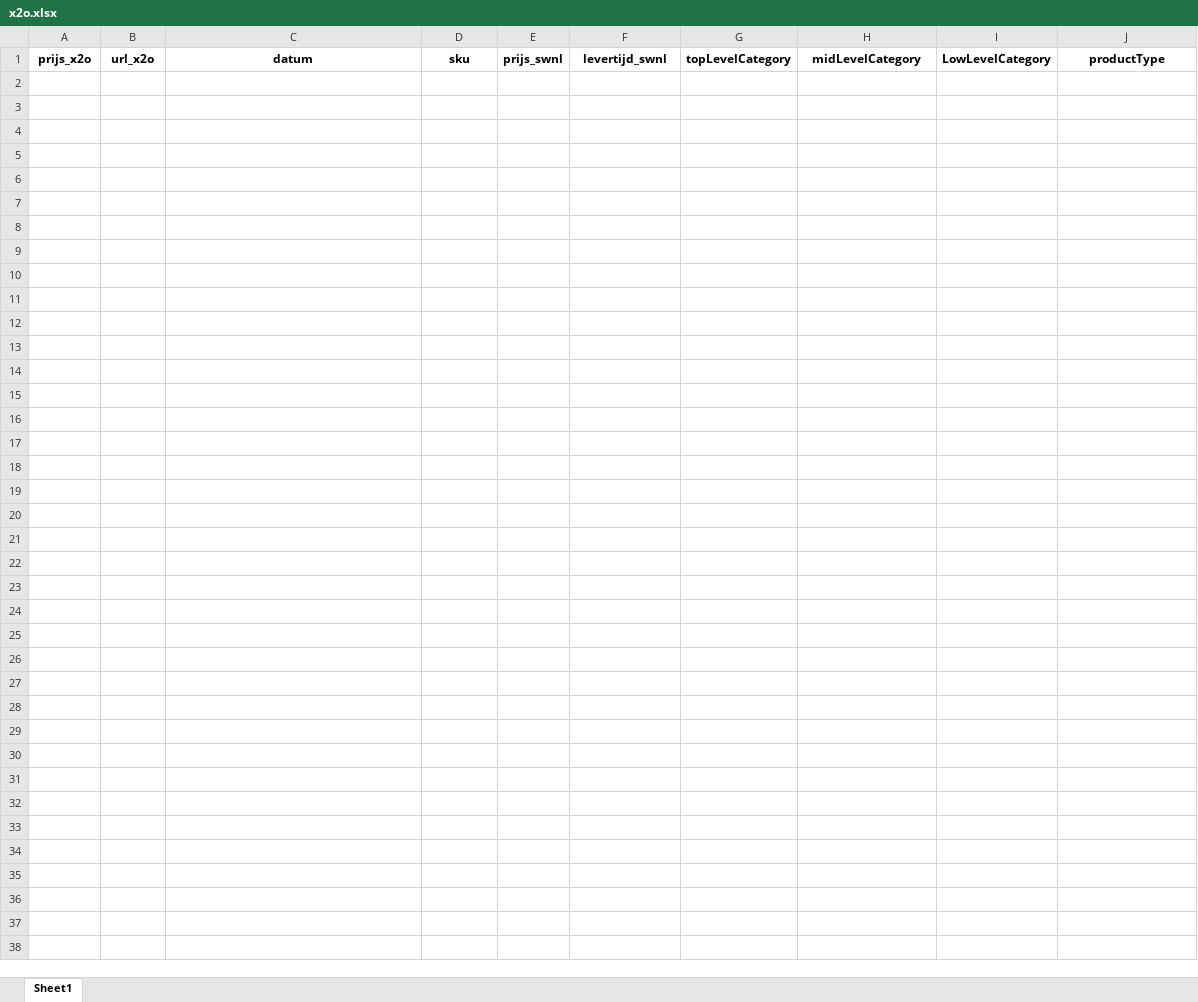
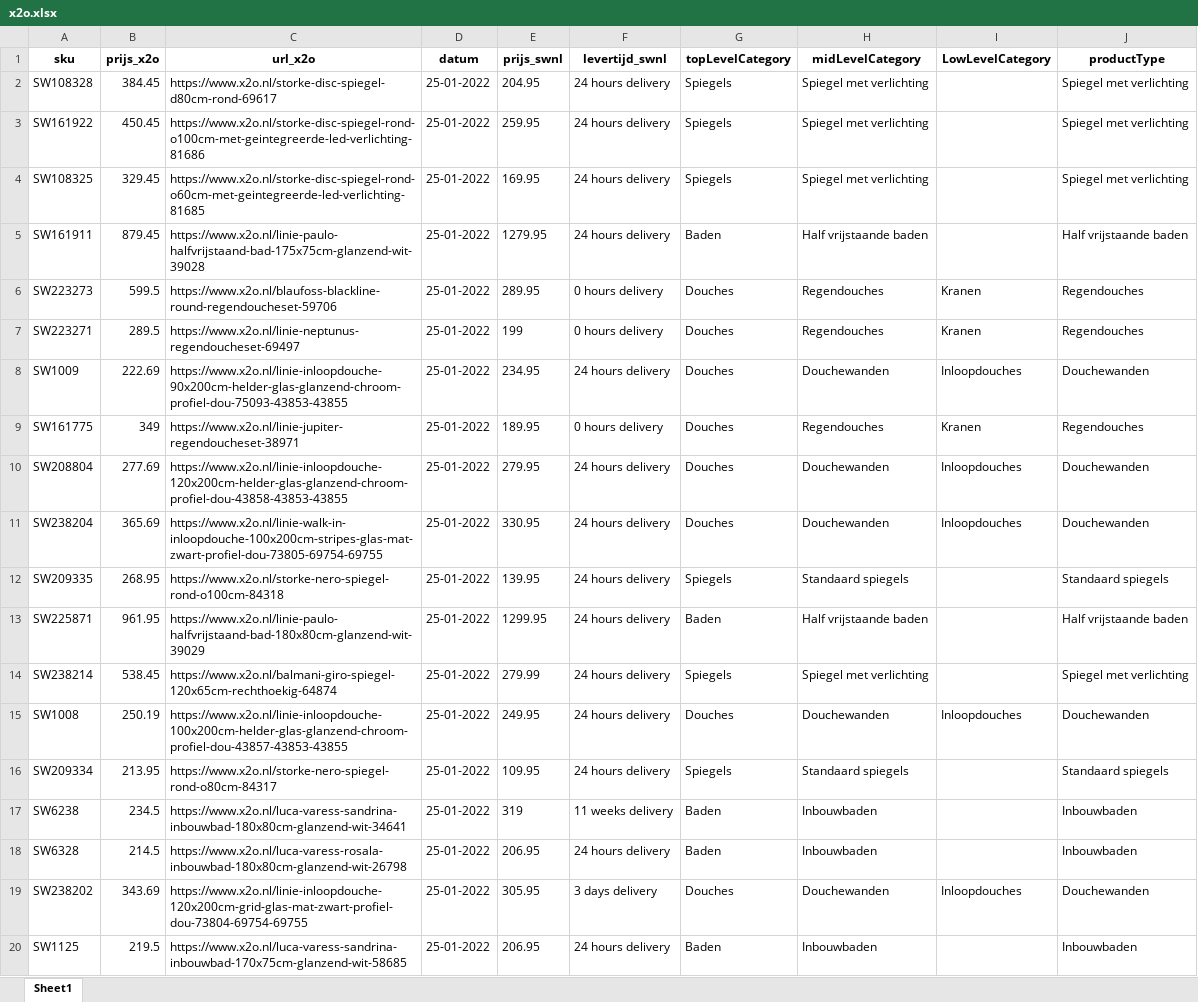
Before and after one commit to nick-sieraad-sawiday/scraping-concurrenten, an Excel workbook: outputs/x2o.xlsx, sheet Sheet1, drawn as a sheet; only a part is shown; values as stored, in another font and other column widths than the file's, no borders; the diff covers the shown part only; the diff names each change by its address in the sheet, - before the commit and + after, or states it on an @@ line.

```diff
--- a/outputs/x2o.xlsx (sheet Sheet1)
+++ b/outputs/x2o.xlsx (sheet Sheet1)
-A1: prijs_x2o
+A1: sku
-B1: url_x2o
+B1: prijs_x2o
-C1: datum
+C1: url_x2o
-D1: sku
+D1: datum
+row 2: SW108328 | 384.45 | https://www.x2o.nl/storke-disc-spiegel-d80cm-rond-69617 | 25-01-2022 | 204.95 | 24 hours delivery | Spiegels | Spiegel met verlichting |  | Spiegel met verlichting
+row 3: SW161922 | 450.45 | https://www.x2o.nl/storke-disc-spiegel-rond-o100cm-met-geintegreerde-led-verlichting-81686 | 25-01-2022 | 259.95 | 24 hours delivery | Spiegels | Spiegel met verlichting |  | Spiegel met verlichting
+row 4: SW108325 | 329.45 | https://www.x2o.nl/storke-disc-spiegel-rond-o60cm-met-geintegreerde-led-verlichting-81685 | 25-01-2022 | 169.95 | 24 hours delivery | Spiegels | Spiegel met verlichting |  | Spiegel met verlichting
+row 5: SW161911 | 879.45 | https://www.x2o.nl/linie-paulo-halfvrijstaand-bad-175x75cm-glanzend-wit-39028 | 25-01-2022 | 1279.95 | 24 hours delivery | Baden | Half vrijstaande baden |  | Half vrijstaande baden
+row 6: SW223273 | 599.5 | https://www.x2o.nl/blaufoss-blackline-round-regendoucheset-59706 | 25-01-2022 | 289.95 | 0 hours delivery | Douches | Regendouches | Kranen | Regendouches
+row 7: SW223271 | 289.5 | https://www.x2o.nl/linie-neptunus-regendoucheset-69497 | 25-01-2022 | 199 | 0 hours delivery | Douches | Regendouches | Kranen | Regendouches
+row 8: SW1009 | 222.69 | https://www.x2o.nl/linie-inloopdouche-90x200cm-helder-glas-glanzend-chroom-profiel-dou-75093-43853-43855 | 25-01-2022 | 234.95 | 24 hours delivery | Douches | Douchewanden | Inloopdouches | Douchewanden
+row 9: SW161775 | 349 | https://www.x2o.nl/linie-jupiter-regendoucheset-38971 | 25-01-2022 | 189.95 | 0 hours delivery | Douches | Regendouches | Kranen | Regendouches
+row 10: SW208804 | 277.69 | https://www.x2o.nl/linie-inloopdouche-120x200cm-helder-glas-glanzend-chroom-profiel-dou-43858-43853-43855 | 25-01-2022 | 279.95 | 24 hours delivery | Douches | Douchewanden | Inloopdouches | Douchewanden
+row 11: SW238204 | 365.69 | https://www.x2o.nl/linie-walk-in-inloopdouche-100x200cm-stripes-glas-mat-zwart-profiel-dou-73805-69754-69755 | 25-01-2022 | 330.95 | 24 hours delivery | Douches | Douchewanden | Inloopdouches | Douchewanden
+row 12: SW209335 | 268.95 | https://www.x2o.nl/storke-nero-spiegel-rond-o100cm-84318 | 25-01-2022 | 139.95 | 24 hours delivery | Spiegels | Standaard spiegels |  | Standaard spiegels
+row 13: SW225871 | 961.95 | https://www.x2o.nl/linie-paulo-halfvrijstaand-bad-180x80cm-glanzend-wit-39029 | 25-01-2022 | 1299.95 | 24 hours delivery | Baden | Half vrijstaande baden |  | Half vrijstaande baden
+row 14: SW238214 | 538.45 | https://www.x2o.nl/balmani-giro-spiegel-120x65cm-rechthoekig-64874 | 25-01-2022 | 279.99 | 24 hours delivery | Spiegels | Spiegel met verlichting |  | Spiegel met verlichting
+row 15: SW1008 | 250.19 | https://www.x2o.nl/linie-inloopdouche-100x200cm-helder-glas-glanzend-chroom-profiel-dou-43857-43853-43855 | 25-01-2022 | 249.95 | 24 hours delivery | Douches | Douchewanden | Inloopdouches | Douchewanden
+row 16: SW209334 | 213.95 | https://www.x2o.nl/storke-nero-spiegel-rond-o80cm-84317 | 25-01-2022 | 109.95 | 24 hours delivery | Spiegels | Standaard spiegels |  | Standaard spiegels
+row 17: SW6238 | 234.5 | https://www.x2o.nl/luca-varess-sandrina-inbouwbad-180x80cm-glanzend-wit-34641 | 25-01-2022 | 319 | 11 weeks delivery | Baden | Inbouwbaden |  | Inbouwbaden
+row 18: SW6328 | 214.5 | https://www.x2o.nl/luca-varess-rosala-inbouwbad-180x80cm-glanzend-wit-26798 | 25-01-2022 | 206.95 | 24 hours delivery | Baden | Inbouwbaden |  | Inbouwbaden
+row 19: SW238202 | 343.69 | https://www.x2o.nl/linie-inloopdouche-120x200cm-grid-glas-mat-zwart-profiel-dou-73804-69754-69755 | 25-01-2022 | 305.95 | 3 days delivery | Douches | Douchewanden | Inloopdouches | Douchewanden
+row 20: SW1125 | 219.5 | https://www.x2o.nl/luca-varess-sandrina-inbouwbad-170x75cm-glanzend-wit-58685 | 25-01-2022 | 206.95 | 24 hours delivery | Baden | Inbouwbaden |  | Inbouwbaden
```
Also changed, not shown: 38 added rows elsewhere in this sheet, outputs/maxaro.xlsx, outputs/sanitairkamer.xlsx, 4 other files.
